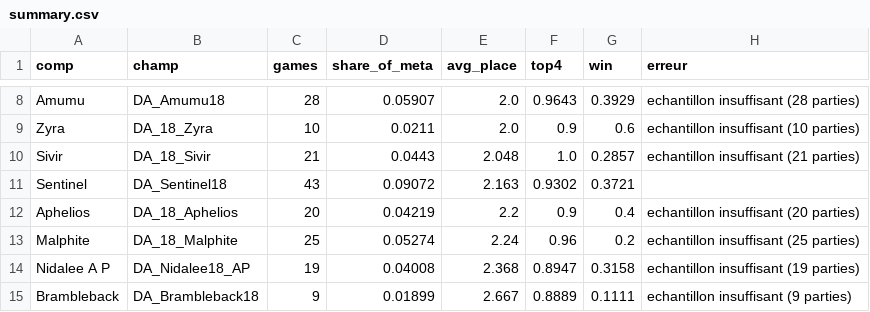
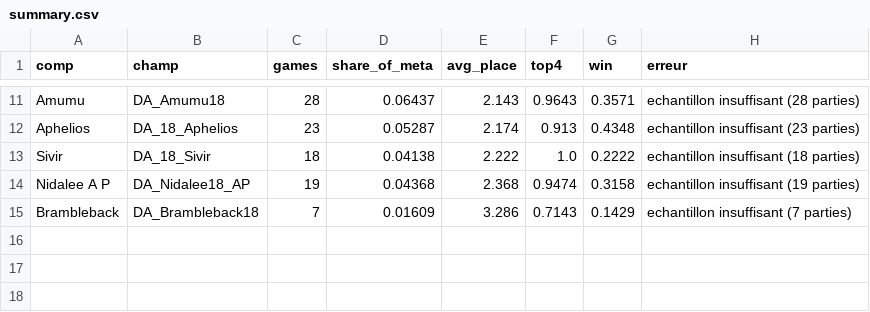
Before and after one commit to Patilloe/MetaTFTVisualizer, a CSV file: docs/summary.csv, drawn as a sheet; only a part is shown, gaps mark what is left out; removed rows and columns are numbered as before the commit, all else as after; the diff covers the shown part only; the diff names each change by its address in the sheet, - before the commit and + after, or states it on an @@ line.

```diff
--- a/docs/summary.csv
+++ b/docs/summary.csv
-D11 (share_of_meta): 0.05907
+D11 (share_of_meta): 0.06437
-E11 (avg_place): 2.0
+E11 (avg_place): 2.143
-G11 (win): 0.3929
+G11 (win): 0.3571
-row 9: Zyra | DA_18_Zyra | 10 | 0.0211 | 2.0 | 0.9 | 0.6 | echantillon insuffisant (10 parties)
+row 12: Aphelios | DA_18_Aphelios | 23 | 0.05287 | 2.174 | 0.913 | 0.4348 | echantillon insuffisant (23 parties)
-C13 (games): 21
+C13 (games): 18
-D13 (share_of_meta): 0.0443
+D13 (share_of_meta): 0.04138
-E13 (avg_place): 2.048
+E13 (avg_place): 2.222
-G13 (win): 0.2857
+G13 (win): 0.2222
-H13 (erreur): echantillon insuffisant (21 parties)
+H13 (erreur): echantillon insuffisant (18 parties)
-row 11: Sentinel | DA_Sentinel18 | 43 | 0.09072 | 2.163 | 0.9302 | 0.3721
-row 12: Aphelios | DA_18_Aphelios | 20 | 0.04219 | 2.2 | 0.9 | 0.4 | echantillon insuffisant (20 parties)
-row 13: Malphite | DA_18_Malphite | 25 | 0.05274 | 2.24 | 0.96 | 0.2 | echantillon insuffisant (25 parties)
-D14 (share_of_meta): 0.04008
+D14 (share_of_meta): 0.04368
-F14 (top4): 0.8947
+F14 (top4): 0.9474
-C15 (games): 9
+C15 (games): 7
-D15 (share_of_meta): 0.01899
+D15 (share_of_meta): 0.01609
-E15 (avg_place): 2.667
+E15 (avg_place): 3.286
-F15 (top4): 0.8889
+F15 (top4): 0.7143
-G15 (win): 0.1111
+G15 (win): 0.1429
-H15 (erreur): echantillon insuffisant (9 parties)
+H15 (erreur): echantillon insuffisant (7 parties)
```
Also changed, not shown: 3 added rows and 29 edited cells elsewhere in this file, docs/Sentinel/etoiles.csv, 17 other files.
